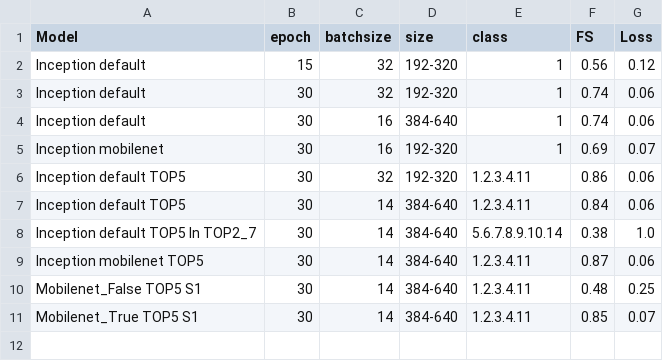
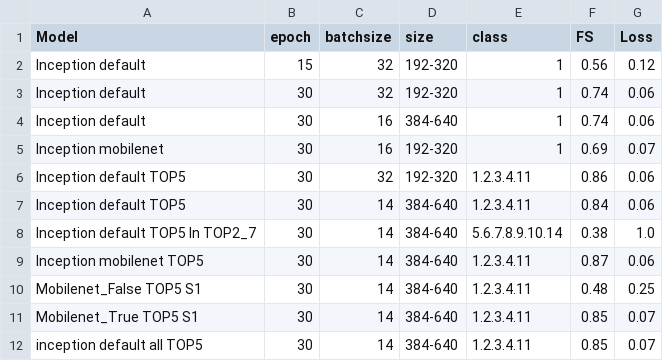
Before and after one commit to phdfar/Segmentation, a CSV file: Image_segmentation/result_binary_segmentation.h5.csv, drawn as a sheet; the diff names each change by its address in the sheet, - before the commit and + after, or states it on an @@ line.

Commit message:
Update result_binary_segmentation.h5.csv

```diff
--- a/Image_segmentation/result_binary_segmentation.h5.csv
+++ b/Image_segmentation/result_binary_segmentation.h5.csv
+row 12: inception default all TOP5 | 30 | 14 | 384-640 | 1.2.3.4.11 | 0.85 | 0.07
```
